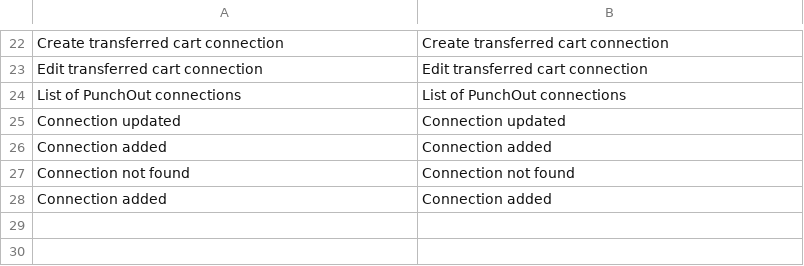
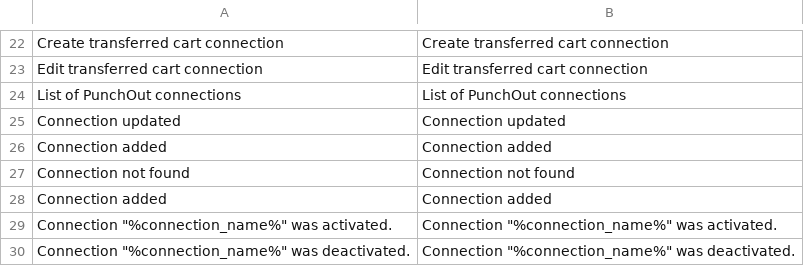
Before and after one commit to spryker-eco/punchout-catalogs, a CSV file: data/translation/Zed/en_US.csv, drawn as a sheet; only a part is shown, gaps mark what is left out.

```diff
--- a/data/translation/Zed/en_US.csv
+++ b/data/translation/Zed/en_US.csv
@@ -28 +28,3 @@ Connection not found,Connection not found
 Connection added,Connection added
+"Connection ""%connection_name%"" was activated.","Connection ""%connection_name%"" was activated."
+"Connection ""%connection_name%"" was deactivated.","Connection ""%connection_name%"" was deactivated."
```
Also changed, not shown: data/translation/Zed/de_DE.csv, 2 other files.
